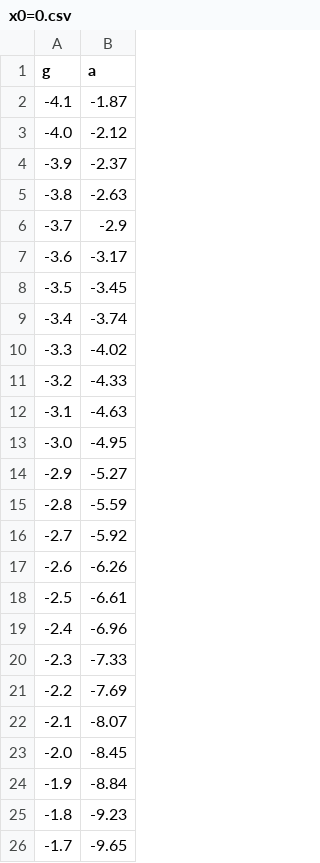
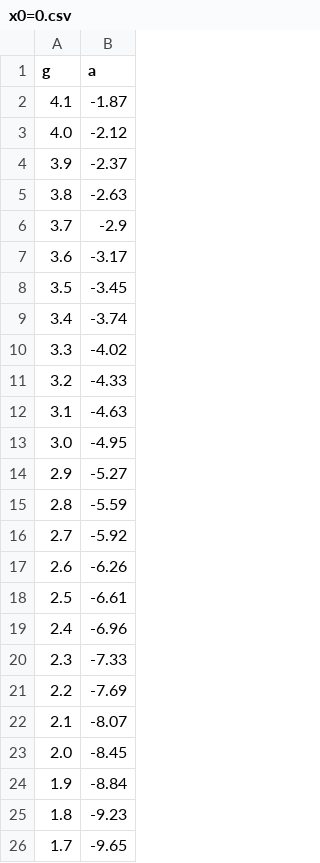
Before and after one commit to leonel11/KaschenkoEquation, a CSV file: Tracer/Results/x0=0.csv, drawn as a sheet.

Commit message:
Добавлены расчеты моделирования системы через Tracer, добавлена презентация для выступления на конференции Ломоносов-2018

```diff
--- a/Tracer/Results/x0=0.csv
+++ b/Tracer/Results/x0=0.csv
@@ -1,26 +1,26 @@
 g;a;
--4.1;-1.87;
--4.0;-2.12;
--3.9;-2.37;
--3.8;-2.63;
--3.7;-2.9;
--3.6;-3.17;
--3.5;-3.45;
--3.4;-3.74;
--3.3;-4.02;
--3.2;-4.33;
--3.1;-4.63;
--3.0;-4.95;
--2.9;-5.27;
--2.8;-5.59;
--2.7;-5.92;
--2.6;-6.26;
--2.5;-6.61;
--2.4;-6.96;
--2.3;-7.33;
--2.2;-7.69;
--2.1;-8.07;
--2.0;-8.45;
--1.9;-8.84;
--1.8;-9.23;
--1.7;-9.65;
+4.1;-1.87;
+4.0;-2.12;
+3.9;-2.37;
+3.8;-2.63;
+3.7;-2.9;
+3.6;-3.17;
+3.5;-3.45;
+3.4;-3.74;
+3.3;-4.02;
+3.2;-4.33;
+3.1;-4.63;
+3.0;-4.95;
+2.9;-5.27;
+2.8;-5.59;
+2.7;-5.92;
+2.6;-6.26;
+2.5;-6.61;
+2.4;-6.96;
+2.3;-7.33;
+2.2;-7.69;
+2.1;-8.07;
+2.0;-8.45;
+1.9;-8.84;
+1.8;-9.23;
+1.7;-9.65;
```
Also changed, not shown: 32 other files.
